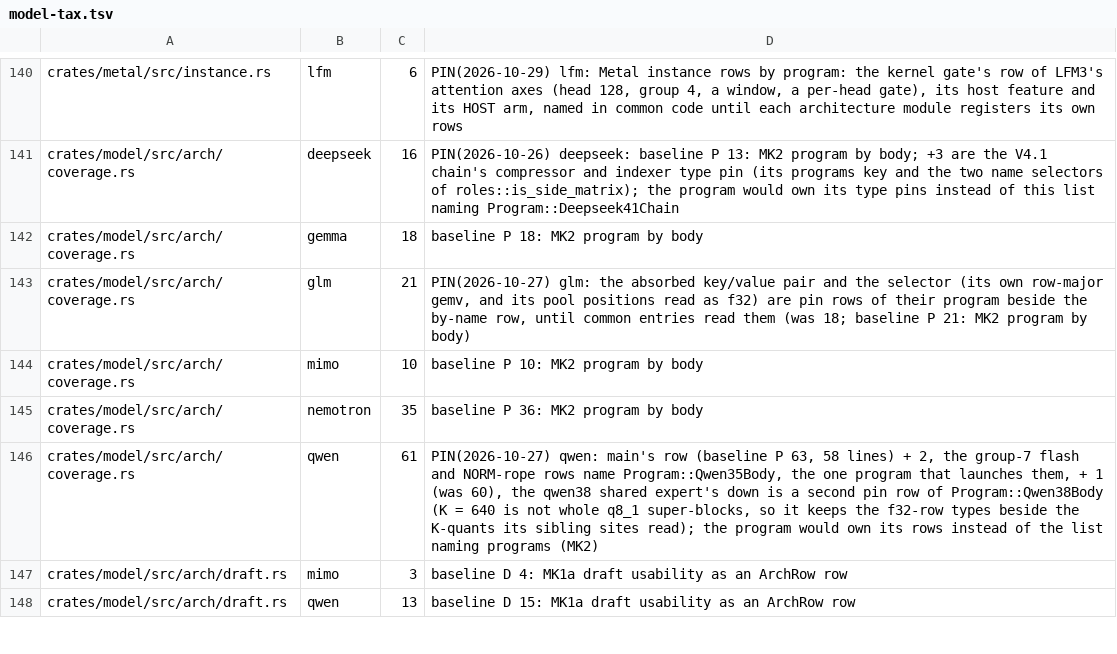
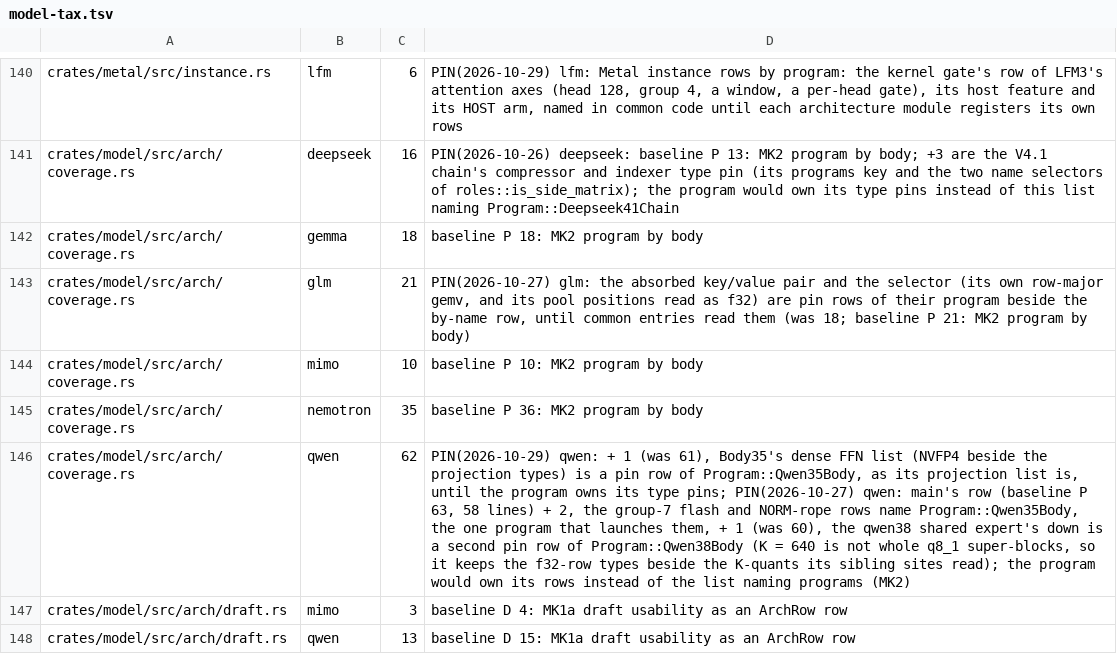
Before and after one commit to juliankang4/bloomery, a TSV file: tools/model-tax.tsv, drawn as a sheet; only a part is shown, gaps mark what is left out; the diff names each change by its address in the sheet, - before the commit and + after, or states it on an @@ line.

```diff
--- a/tools/model-tax.tsv
+++ b/tools/model-tax.tsv
-C146: 61
+C146: 62
-D146: PIN(2026-10-27) qwen:…
+D146: PIN(2026-10-29) qwen: + 1 (was 61), Body35's dense FFN list (NVFP4 beside the projection types) is a pin row of Program::Qwen35Body, as its projection list is, until the program owns its type pins; PIN(2026-10-27) qwen:…
```
Also changed, not shown: 10 other files.
